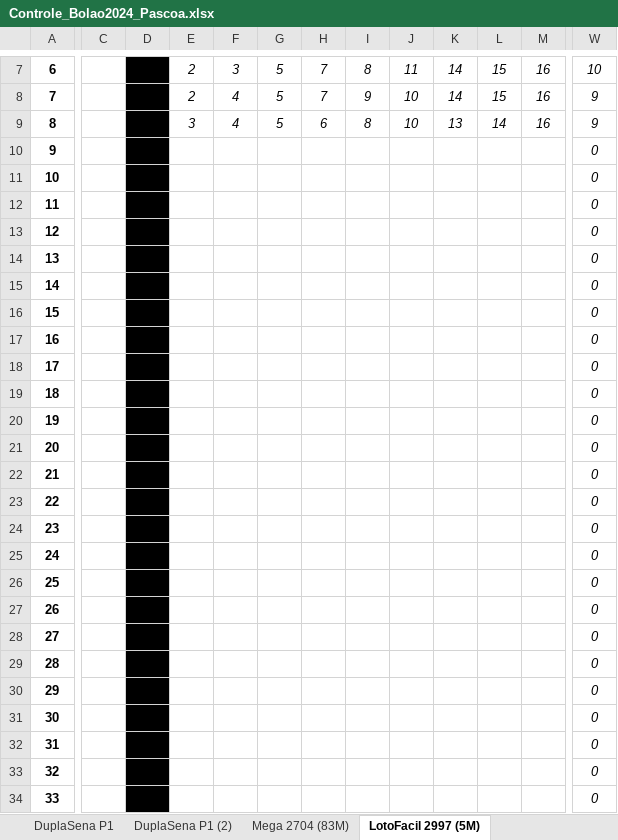
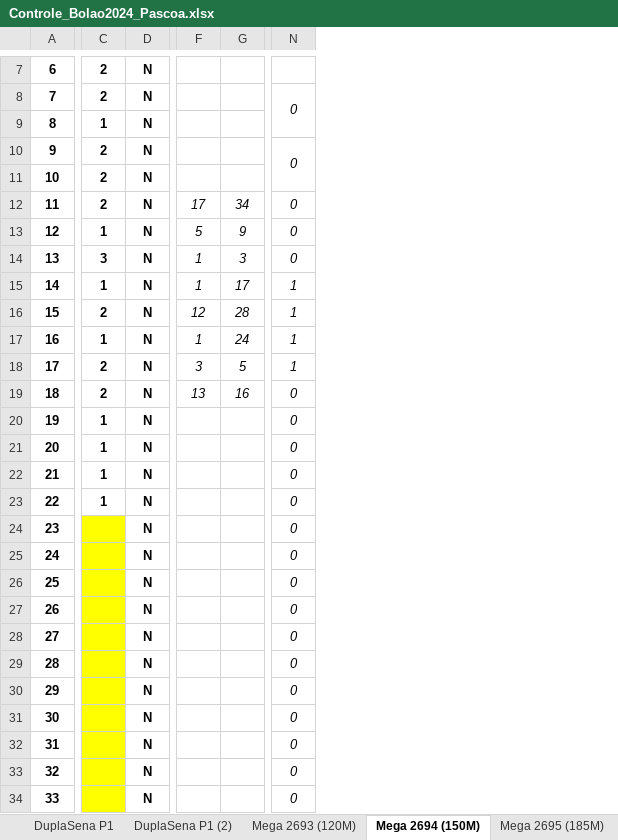
Before and after one commit to guilhermeengenharia/adf-fiap-fase4-atv1, an Excel workbook: ControleBolao/Controle_Bolao2024_Pascoa.xlsx, sheet Mega 2694 (150M), drawn as a sheet; only a part is shown, gaps mark what is left out; values as stored, in another font and other column widths than the file's, no borders; conditional formats not drawn; removed rows and columns are numbered as before the commit, all else as after; the diff covers the shown part only; the diff names each change by its address in the sheet, - before the commit and + after, or states it on an @@ line.

```diff
--- a/ControleBolao/Controle_Bolao2024_Pascoa.xlsx (sheet Mega 2694 (150M))
+++ b/ControleBolao/Controle_Bolao2024_Pascoa.xlsx (sheet Mega 2694 (150M))
-sheet tab: LotoFacil 2997 (5M)
+sheet tab: Mega 2694 (150M)
+sheet tab: Mega 2693 (120M)
-column C, empty
+column C, rows 7-23: 2 | 2 | 1 | 2 | 2 | 2 | 1 | 3 | 1 | 2 | 1 | 2 | 2 | 1 | 1 | 1 | 1
-column F, rows 7-9: 3 | 4 | 4
-column H, rows 7-9: 7 | 7 | 6
-column I, rows 7-9: 8 | 9 | 8
-column J, rows 7-9: 11 | 10 | 10
-column K, rows 7-9: 14 | 14 | 13
-column L, rows 7-9: 15 | 15 | 14
-column M, rows 7-9: all 16
-D7:D24: (empty)
+D7:D24: N
-D7:D34 fill: #000000
+D7:D34 fill: none
-F7:F8: 2
+F7:F8: (empty)
-G7:G9: 5
+G7:G9: (empty)
-N7: 10
+N7: (empty)
-N8: 9
+N8: 0
+N8:N9 merged
-F9: 3
+F9: (empty)
-N9: 9
+N9: (empty)
+N10:N11 merged
-N11: 0
+N11: (empty)
-F12: (empty)
+F12: 17
-G12: (empty)
+G12: 34
-F13: (empty)
+F13: 5
-G13: (empty)
+G13: 9
-F14:F15: (empty)
+F14:F15: 1
-G14: (empty)
+G14: 3
-G15: (empty)
+G15: 17
-N15:N18: 0
+N15:N18: 1
-F16: (empty)
+F16: 12
-G16: (empty)
+G16: 28
-F17: (empty)
+F17: 1
-G17: (empty)
+G17: 24
-F18: (empty)
+F18: 3
-G18: (empty)
+G18: 5
-F19: (empty)
+F19: 13
-G19: (empty)
+G19: 16
```
Also changed, not shown: 11 added columns, 20 removed columns, 32 edited cells, cell formats and merged cells elsewhere in this sheet, sheet Mega 2695 (185M), sheet Mega 2696 (200M), sheet Mega 2704 (83M), other sheet tabs, formulas that keep their value.
